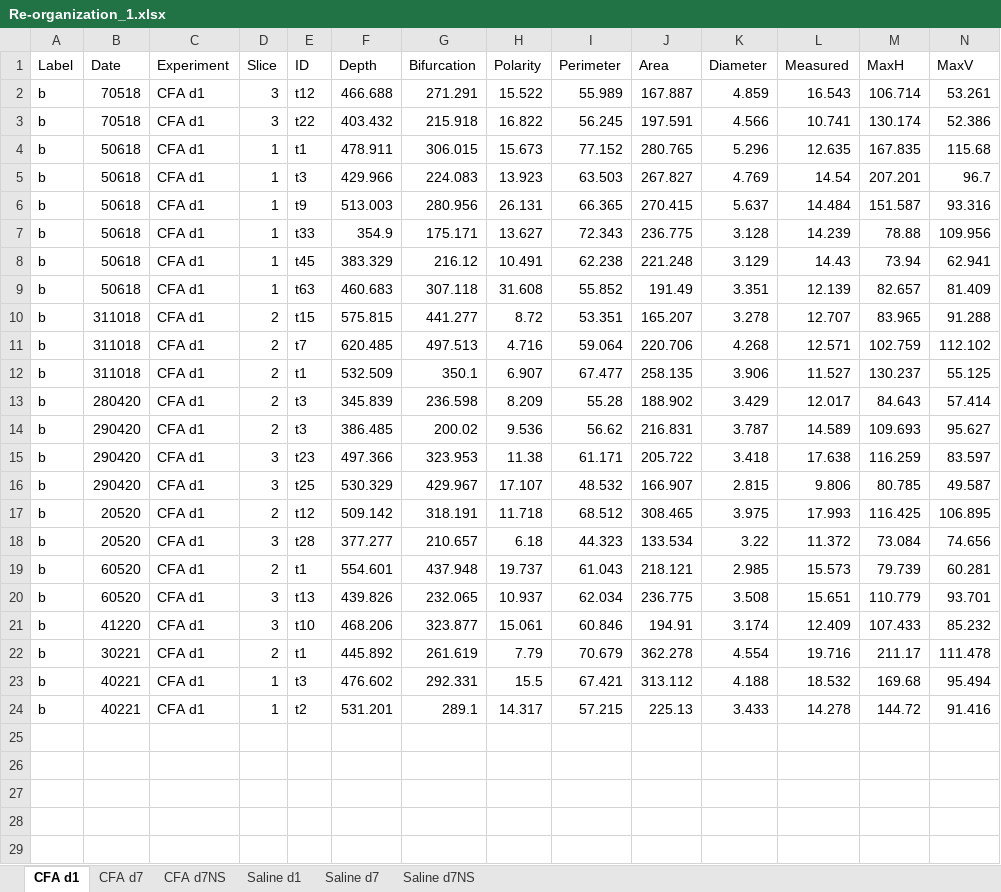
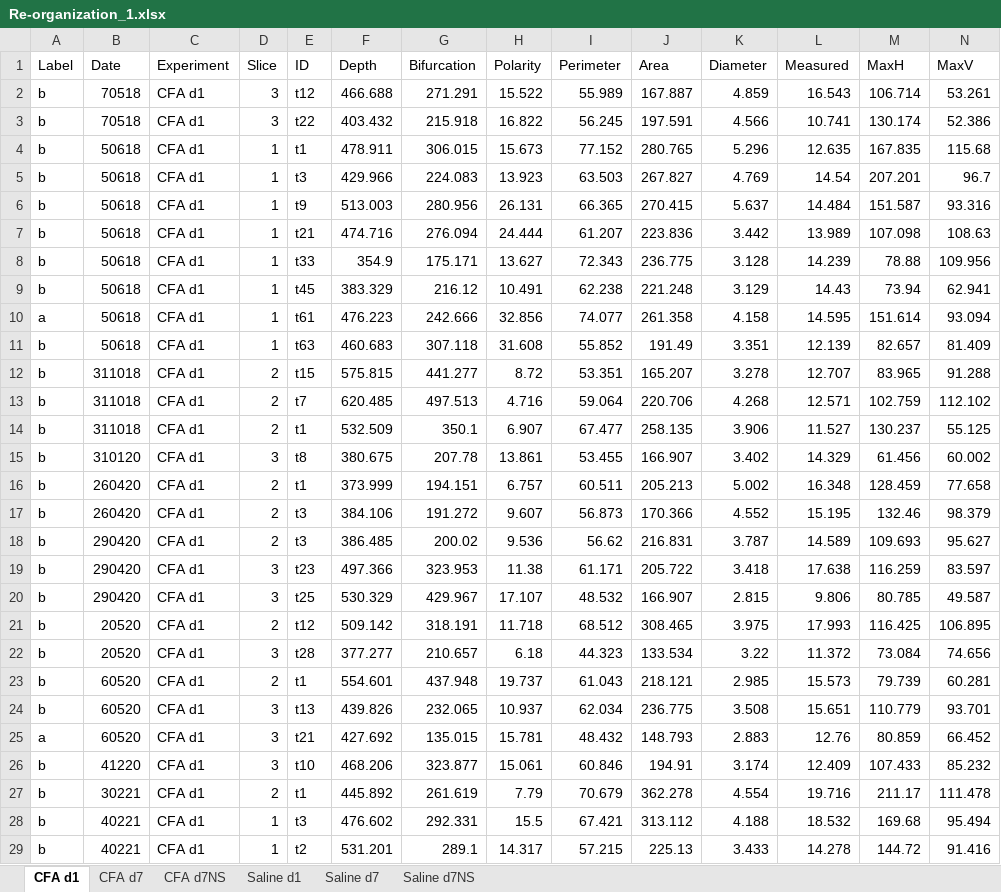
Before and after one commit to marioaacuna/gini, an Excel workbook: Data/out/Re-organization_1.xlsx, sheet CFA d1, drawn as a sheet; only a part is shown; values as stored, in another font and other column widths than the file's, no borders; removed rows and columns are numbered as before the commit, all else as after; rows hold the shown columns only; the diff names each change by its address in the sheet, - before the commit and + after, or states it on an @@ line.

```diff
--- a/Data/out/Re-organization_1.xlsx (sheet CFA d1)
+++ b/Data/out/Re-organization_1.xlsx (sheet CFA d1)
+row 7: b | 50618 | CFA d1 | 1 | t21 | 474.716 | 276.094 | 24.444 | 61.207 | 223.836 | 3.442 | 13.989 | 107.098 | 108.63
+row 10: a | 50618 | CFA d1 | 1 | t61 | 476.223 | 242.666 | 32.856 | 74.077 | 261.358 | 4.158 | 14.595 | 151.614 | 93.094
-row 13: b | 280420 | CFA d1 | 2 | t3 | 345.839 | 236.598 | 8.209 | 55.28 | 188.902 | 3.429 | 12.017 | 84.643 | 57.414
+row 15: b | 310120 | CFA d1 | 3 | t8 | 380.675 | 207.78 | 13.861 | 53.455 | 166.907 | 3.402 | 14.329 | 61.456 | 60.002
+row 16: b | 260420 | CFA d1 | 2 | t1 | 373.999 | 194.151 | 6.757 | 60.511 | 205.213 | 5.002 | 16.348 | 128.459 | 77.658
+row 17: b | 260420 | CFA d1 | 2 | t3 | 384.106 | 191.272 | 9.607 | 56.873 | 170.366 | 4.552 | 15.195 | 132.46 | 98.379
+row 25: a | 60520 | CFA d1 | 3 | t21 | 427.692 | 135.015 | 15.781 | 48.432 | 148.793 | 2.883 | 12.76 | 80.859 | 66.452
```
Also changed, not shown: sheet Saline d1, sheet Saline d7, sheet CFA d7NS, sheet Saline d7NS, sheet CFA d7, Data/out/Re-organization_0.xlsx, 4 other files.
